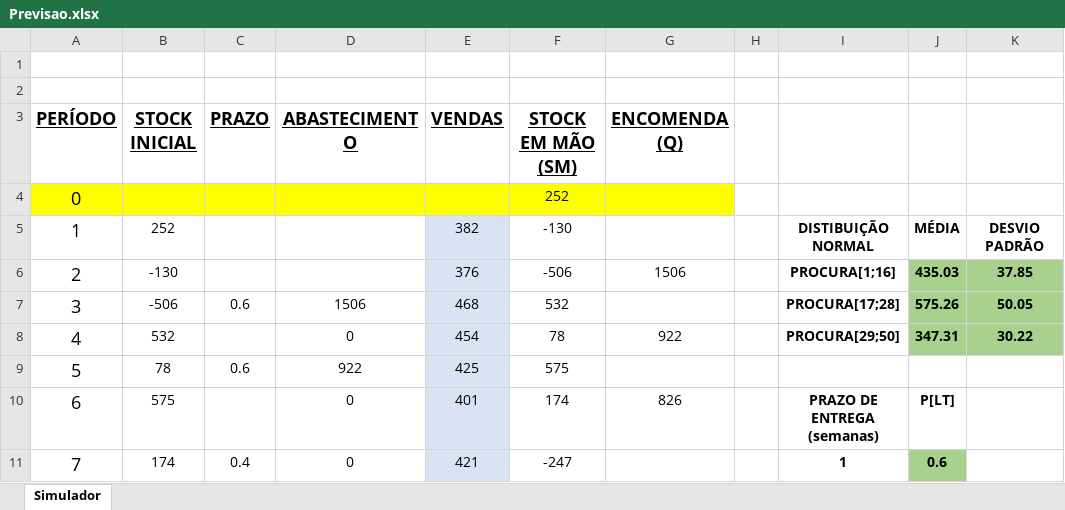
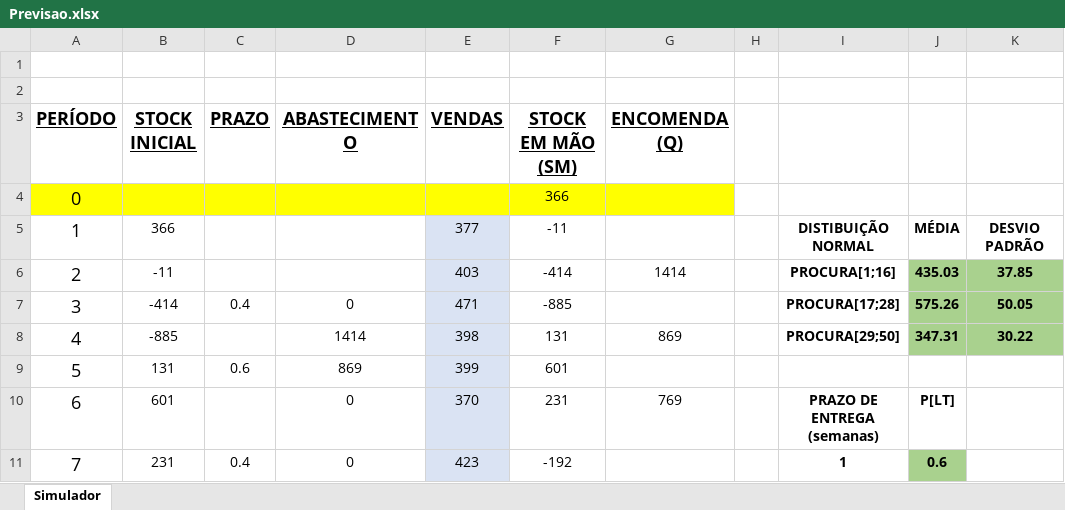
Before and after one commit to joaop21/InventoryManagement, an Excel workbook: Previsao.xlsx, sheet Simulador, drawn as a sheet; only a part is shown; values as stored, in another font and other column widths than the file's, no borders; the diff covers the shown part only; the diff names each change by its address in the sheet, - before the commit and + after, or states it on an @@ line.

Commit message:
erro nas cores e nas formulas

```diff
--- a/Previsao.xlsx (sheet Simulador)
+++ b/Previsao.xlsx (sheet Simulador)
-F4 (STOCK EM MÃO (SM)): 252
+F4 (STOCK EM MÃO (SM)): 366
-B5 (STOCK INICIAL): 252
+B5 (STOCK INICIAL): 366
-E5 (VENDAS): 382
+E5 (VENDAS): 377
-F5 (STOCK EM MÃO (SM)): -130
+F5 (STOCK EM MÃO (SM)): -11
-B6 (STOCK INICIAL): -130
+B6 (STOCK INICIAL): -11
-E6 (VENDAS): 376
+E6 (VENDAS): 403
-F6 (STOCK EM MÃO (SM)): -506
+F6 (STOCK EM MÃO (SM)): -414
-G6 (ENCOMENDA (Q)): 1506
+G6 (ENCOMENDA (Q)): 1414
-B7 (STOCK INICIAL): -506
+B7 (STOCK INICIAL): -414
-C7 (PRAZO): 0.6
+C7 (PRAZO): 0.4
-D7 (ABASTECIMENTO): 1506
+D7 (ABASTECIMENTO): 0
-E7 (VENDAS): 468
+E7 (VENDAS): 471
-F7 (STOCK EM MÃO (SM)): 532
+F7 (STOCK EM MÃO (SM)): -885
-B8 (STOCK INICIAL): 532
+B8 (STOCK INICIAL): -885
-D8 (ABASTECIMENTO): 0
+D8 (ABASTECIMENTO): 1414
-E8 (VENDAS): 454
+E8 (VENDAS): 398
-F8 (STOCK EM MÃO (SM)): 78
+F8 (STOCK EM MÃO (SM)): 131
-G8 (ENCOMENDA (Q)): 922
+G8 (ENCOMENDA (Q)): 869
-B9 (STOCK INICIAL): 78
+B9 (STOCK INICIAL): 131
-D9 (ABASTECIMENTO): 922
+D9 (ABASTECIMENTO): 869
-E9 (VENDAS): 425
+E9 (VENDAS): 399
-F9 (STOCK EM MÃO (SM)): 575
+F9 (STOCK EM MÃO (SM)): 601
-B10 (STOCK INICIAL): 575
+B10 (STOCK INICIAL): 601
-E10 (VENDAS): 401
+E10 (VENDAS): 370
-F10 (STOCK EM MÃO (SM)): 174
+F10 (STOCK EM MÃO (SM)): 231
-G10 (ENCOMENDA (Q)): 826
+G10 (ENCOMENDA (Q)): 769
-B11 (STOCK INICIAL): 174
+B11 (STOCK INICIAL): 231
-E11 (VENDAS): 421
+E11 (VENDAS): 423
-F11 (STOCK EM MÃO (SM)): -247
+F11 (STOCK EM MÃO (SM)): -192
```
Also changed, not shown: 195 edited cells and cell formats elsewhere in this sheet.
